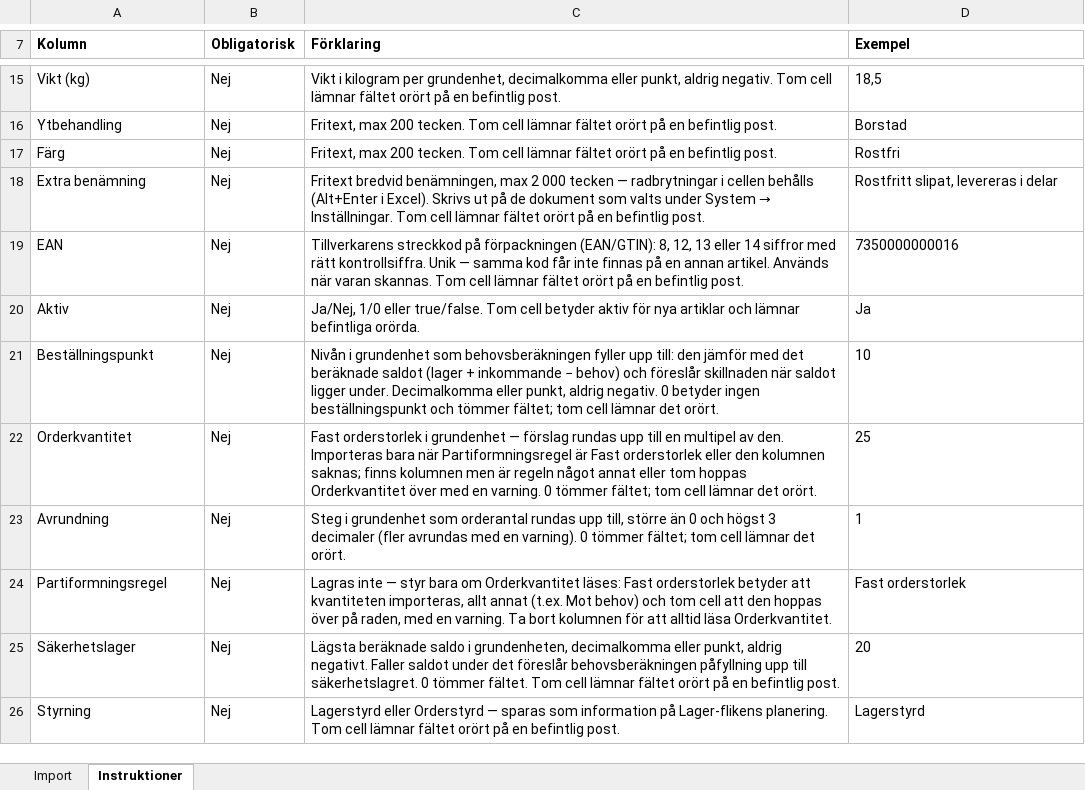
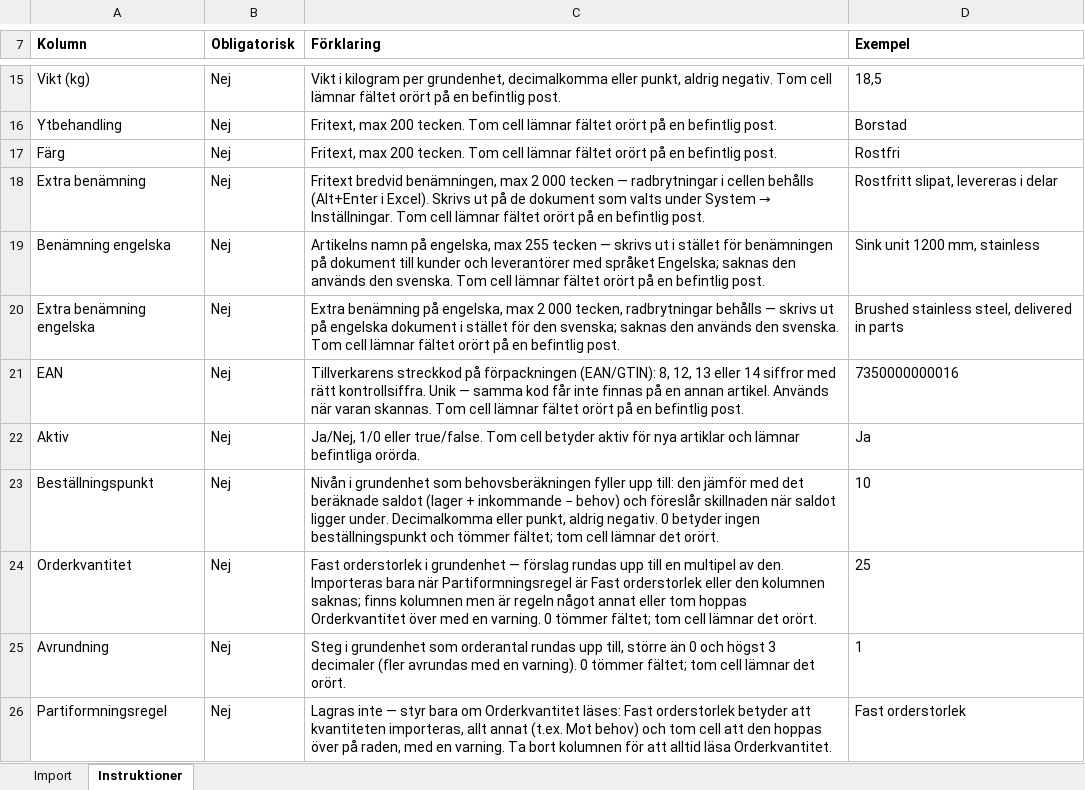
Before and after one commit to ubbe76/Nav-ERP, an Excel workbook: apps/web/public/importmallar/importmall-artiklar.xlsx, sheet Instruktioner, drawn as a sheet; only a part is shown, gaps mark what is left out; the shorter side is filled out with more unchanged rows; values as stored, in another font and other column widths than the file's, no borders; the diff names each change by its address in the sheet, - before the commit and + after, or states it on an @@ line.

```diff
--- a/apps/web/public/importmallar/importmall-artiklar.xlsx (sheet Instruktioner)
+++ b/apps/web/public/importmallar/importmall-artiklar.xlsx (sheet Instruktioner)
+row 19: Benämning engelska | Nej | Artikelns namn på engelska, max 255 tecken — skrivs ut i stället för benämningen på dokument till kunder och leverantörer med språket Engelska; saknas den används den svenska. Tom cell lämnar fältet orört på en befintlig post. | Sink unit 1200 mm, stainless
+row 20: Extra benämning engelska | Nej | Extra benämning på engelska, max 2 000 tecken, radbrytningar behålls — skrivs ut på engelska dokument i stället för den svenska; saknas den används den svenska. Tom cell lämnar fältet orört på en befintlig post. | Brushed stainless steel, delivered in parts
```
Also changed, not shown: sheet Import, apps/web/public/importmallar/importmall-kunder.xlsx, apps/web/public/importmallar/importmall-leverantorer.xlsx, 53 other files.
